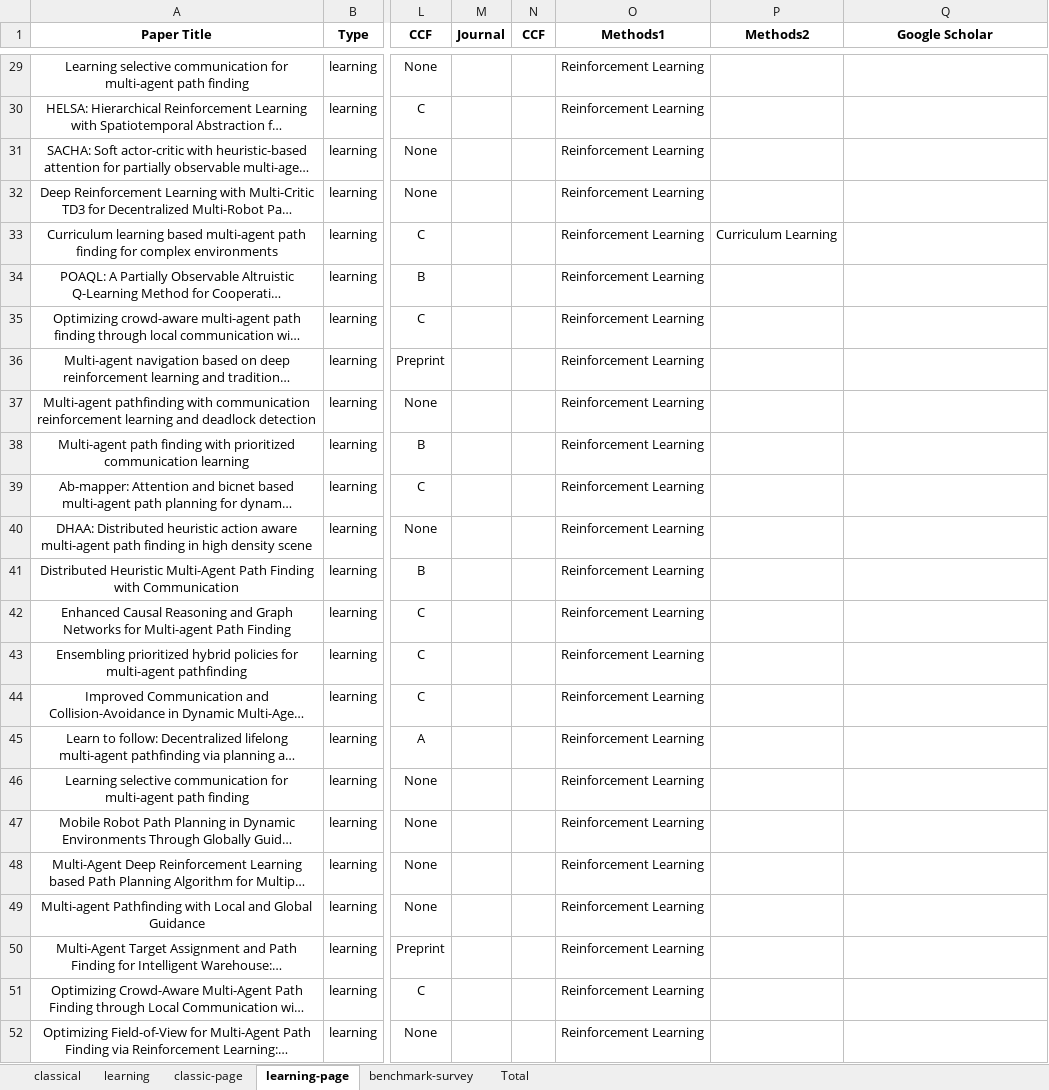
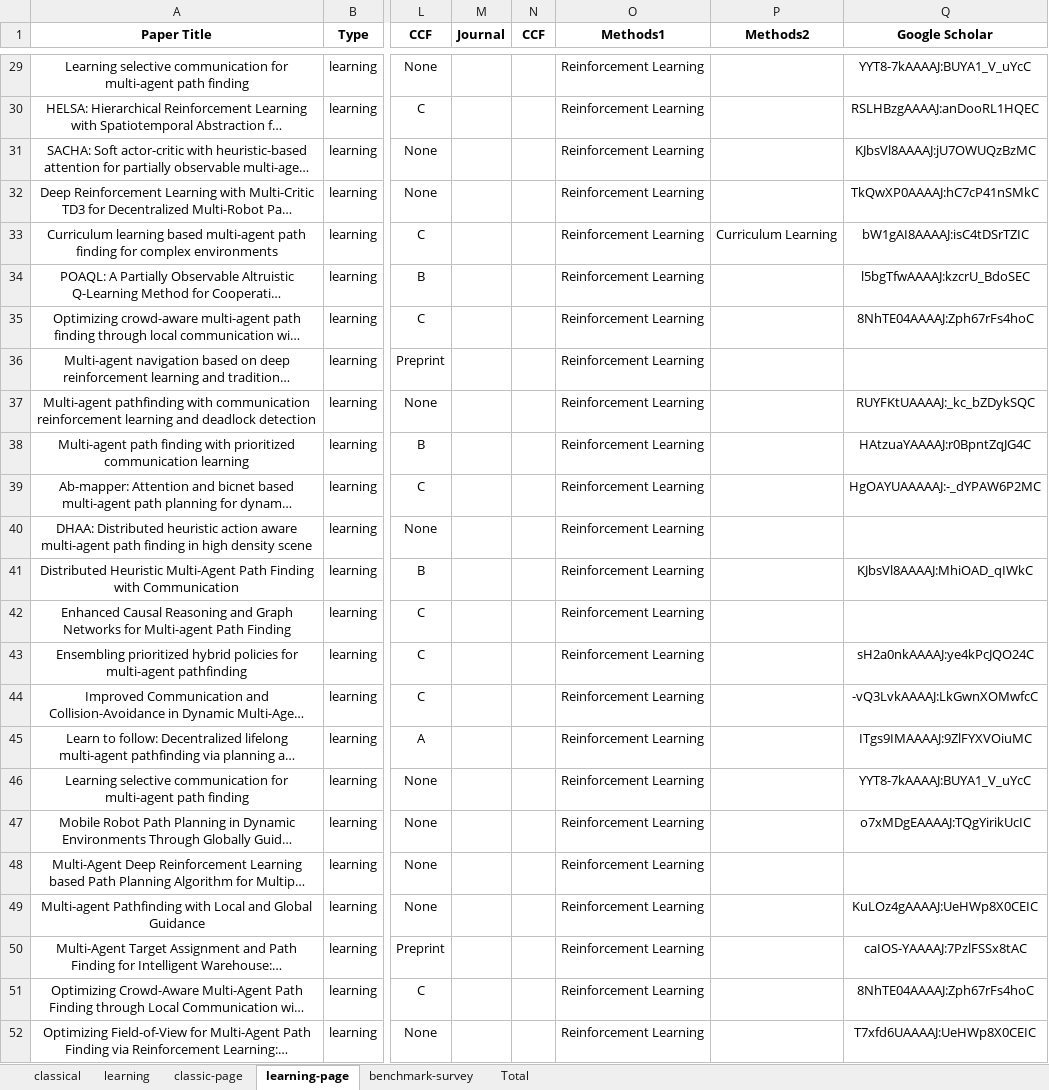
Before and after one commit to mail-ecnu/Where-Paths-Collide, an Excel workbook: mapf汇总.xlsx, sheet learning-page, drawn as a sheet; only a part is shown, gaps mark what is left out; long unchanged cells end in …; values as stored, in another font and other column widths than the file's, no borders; the diff covers the shown part only; the diff names each change by its address in the sheet, - before the commit and + after, or states it on an @@ line.

```diff
--- a/mapf汇总.xlsx (sheet learning-page)
+++ b/mapf汇总.xlsx (sheet learning-page)
-Q29 (Google Scholar): (empty)
+Q29 (Google Scholar): YYT8-7kAAAAJ:BUYA1_V_uYcC
-Q30 (Google Scholar): (empty)
+Q30 (Google Scholar): RSLHBzgAAAAJ:anDooRL1HQEC
-Q31 (Google Scholar): (empty)
+Q31 (Google Scholar): KJbsVl8AAAAJ:jU7OWUQzBzMC
-Q32 (Google Scholar): (empty)
+Q32 (Google Scholar): TkQwXP0AAAAJ:hC7cP41nSMkC
-Q33 (Google Scholar): (empty)
+Q33 (Google Scholar): bW1gAI8AAAAJ:isC4tDSrTZIC
-Q34 (Google Scholar): (empty)
+Q34 (Google Scholar): l5bgTfwAAAAJ:kzcrU_BdoSEC
-Q35 (Google Scholar): (empty)
+Q35 (Google Scholar): 8NhTE04AAAAJ:Zph67rFs4hoC
-Q37 (Google Scholar): (empty)
+Q37 (Google Scholar): RUYFKtUAAAAJ:_kc_bZDykSQC
-Q38 (Google Scholar): (empty)
+Q38 (Google Scholar): HAtzuaYAAAAJ:r0BpntZqJG4C
-Q39 (Google Scholar): (empty)
+Q39 (Google Scholar): HgOAYUAAAAAJ:-_dYPAW6P2MC
-Q41 (Google Scholar): (empty)
+Q41 (Google Scholar): KJbsVl8AAAAJ:MhiOAD_qIWkC
-Q43 (Google Scholar): (empty)
+Q43 (Google Scholar): sH2a0nkAAAAJ:ye4kPcJQO24C
-Q44 (Google Scholar): (empty)
+Q44 (Google Scholar): -vQ3LvkAAAAJ:LkGwnXOMwfcC
-Q45 (Google Scholar): (empty)
+Q45 (Google Scholar): ITgs9IMAAAAJ:9ZlFYXVOiuMC
-Q46 (Google Scholar): (empty)
+Q46 (Google Scholar): YYT8-7kAAAAJ:BUYA1_V_uYcC
-Q47 (Google Scholar): (empty)
+Q47 (Google Scholar): o7xMDgEAAAAJ:TQgYirikUcIC
-Q49 (Google Scholar): (empty)
+Q49 (Google Scholar): KuLOz4gAAAAJ:UeHWp8X0CEIC
-Q50 (Google Scholar): (empty)
+Q50 (Google Scholar): caIOS-YAAAAJ:7PzlFSSx8tAC
-Q51 (Google Scholar): (empty)
+Q51 (Google Scholar): 8NhTE04AAAAJ:Zph67rFs4hoC
-Q52 (Google Scholar): (empty)
+Q52 (Google Scholar): T7xfd6UAAAAJ:UeHWp8X0CEIC
```
Also changed, not shown: 26 edited cells elsewhere in this sheet.
